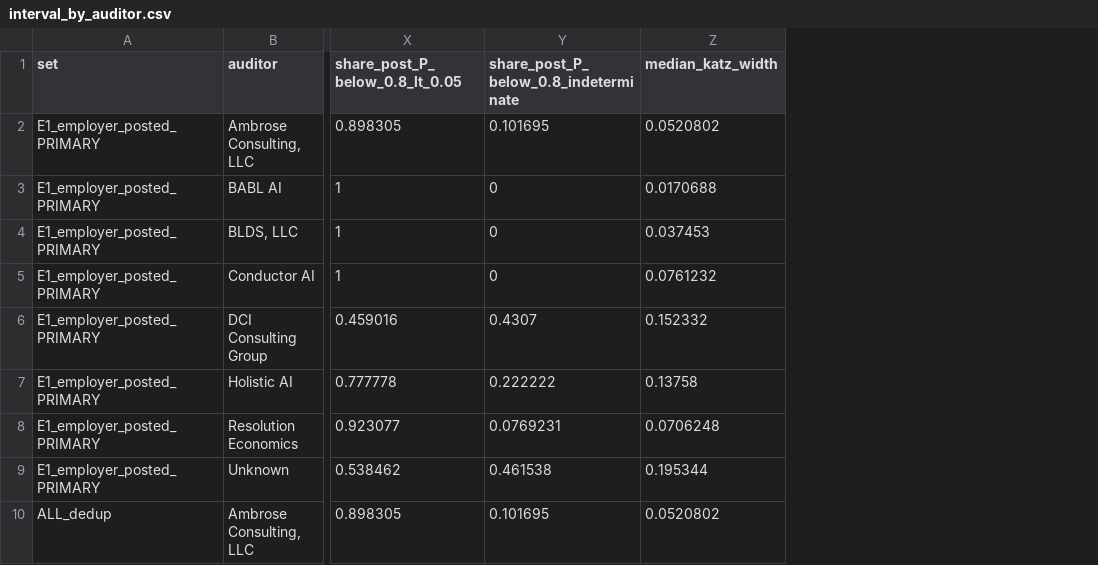
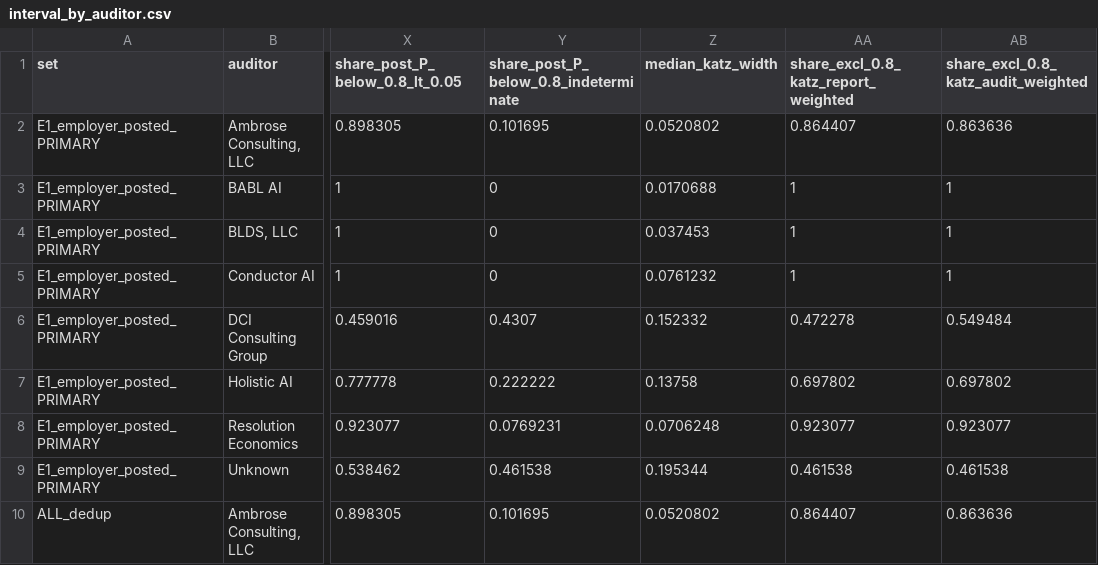
Before and after one commit to jubaeralmahmud23-ship-it/employee_monitoring_system, a CSV file: research/06_stage4/idea04/results/interval_by_auditor.csv, drawn as a sheet; only a part is shown, gaps mark what is left out; the diff names each change by its address in the sheet, - before the commit and + after, or states it on an @@ line.

```diff
--- a/research/06_stage4/idea04/results/interval_by_auditor.csv
+++ b/research/06_stage4/idea04/results/interval_by_auditor.csv
+column AA, rows 1-10: share_excl_0.8_katz_report_weighted | 0.864407 | 1 | 1 | 1 | 0.472278 | 0.697802 | 0.923077 | 0.461538 | 0.864407
+column AB, rows 1-10: share_excl_0.8_katz_audit_weighted | 0.863636 | 1 | 1 | 1 | 0.549484 | 0.697802 | 0.923077 | 0.461538 | 0.863636
```
Also changed, not shown: research/06_stage4/idea04/results/interval_by_vendor.csv, research/06_stage4/idea04/results/interval_summary_variants.csv, 34 other files.
